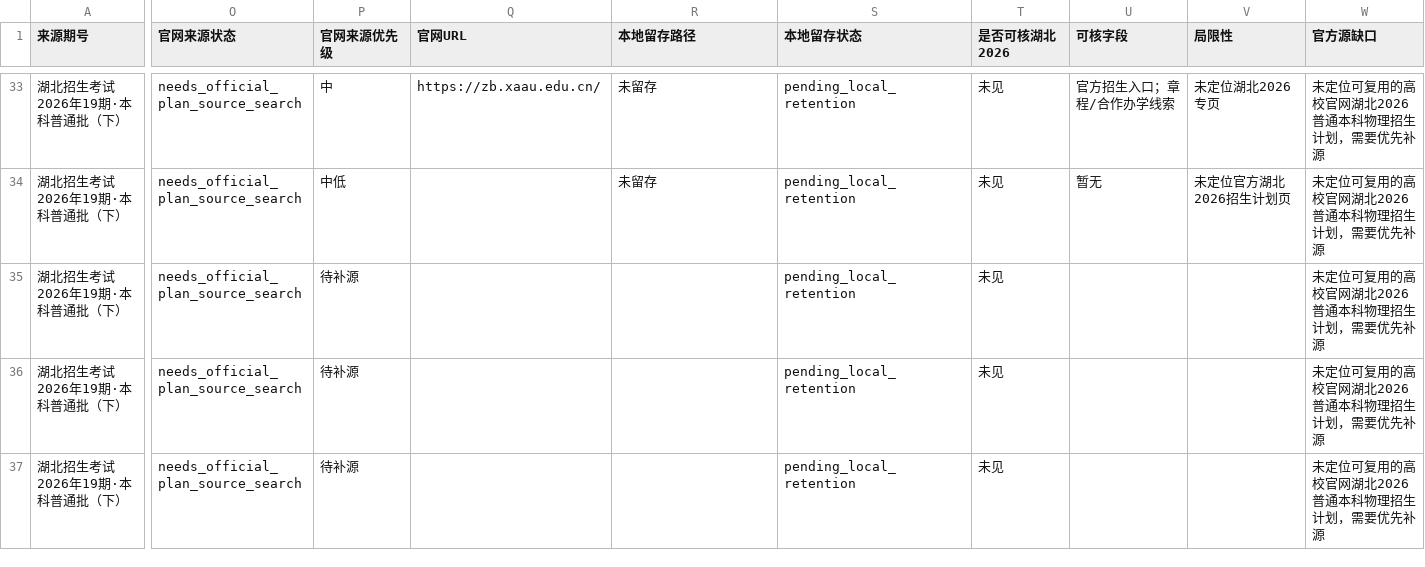
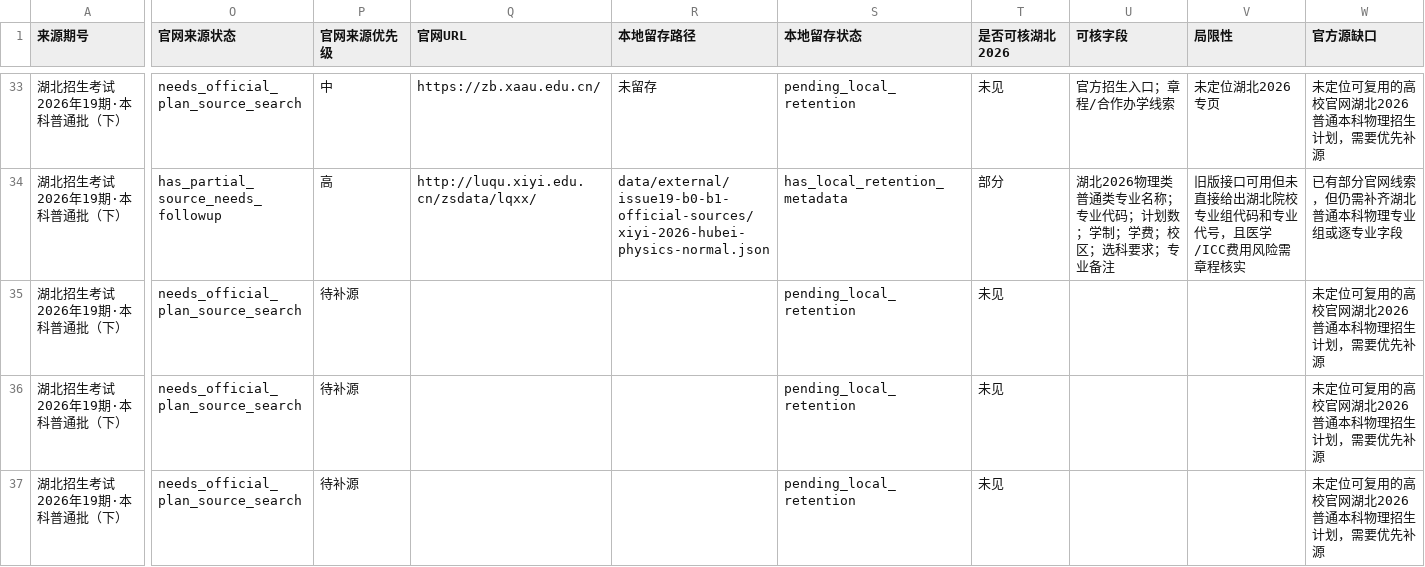
Before and after one commit to cathyjay/hubei-gaokao-volunteer-2026, a CSV file: data/working/issue19-candidate-v3-b0-b1-school-official-source-queue.csv, drawn as a sheet; only a part is shown, gaps mark what is left out; the diff covers the shown part only; the diff names each change by its address in the sheet, - before the commit and + after, or states it on an @@ line.

```diff
--- a/data/working/issue19-candidate-v3-b0-b1-school-official-source-queue.csv
+++ b/data/working/issue19-candidate-v3-b0-b1-school-official-source-queue.csv
-O34 (官网来源状态): needs_official_plan_source_search
+O34 (官网来源状态): has_partial_source_needs_followup
-P34 (官网来源优先级): 中低
+P34 (官网来源优先级): 高
-Q34 (官网URL): (empty)
+Q34 (官网URL): http://luqu.xiyi.edu.cn/zsdata/lqxx/
-R34 (本地留存路径): 未留存
+R34 (本地留存路径): data/external/issue19-b0-b1-official-sources/xiyi-2026-hubei-physics-normal.json
-S34 (本地留存状态): pending_local_retention
+S34 (本地留存状态): has_local_retention_metadata
-T34 (是否可核湖北2026): 未见
+T34 (是否可核湖北2026): 部分
-U34 (可核字段): 暂无
+U34 (可核字段): 湖北2026物理类普通类专业名称；专业代码；计划数；学制；学费；校区；选科要求；专业备注
-V34 (局限性): 未定位官方湖北2026招生计划页
+V34 (局限性): 旧版接口可用但未直接给出湖北院校专业组代码和专业代号，且医学/ICC费用风险需章程核实
-W34 (官方源缺口): 未定位可复用的高校官网湖北2026普通本科物理招生计划，需要优先补源
+W34 (官方源缺口): 已有部分官网线索，但仍需补齐湖北普通本科物理专业组或逐专业字段
```
Also changed, not shown: 37 edited cells elsewhere in this file, data/working/issue19-candidate-v3-b0-b1-official-crosscheck-queue.csv, data/working/issue19-candidate-v3-b0-b1-official-source-seeds.csv, 27 other files.
